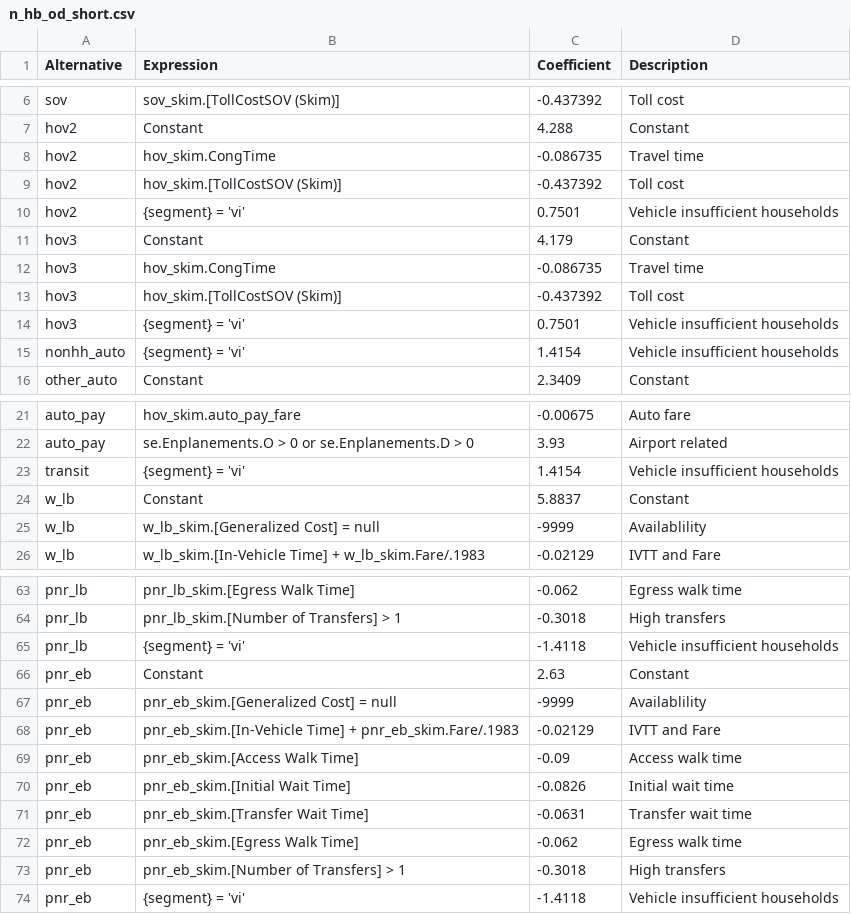
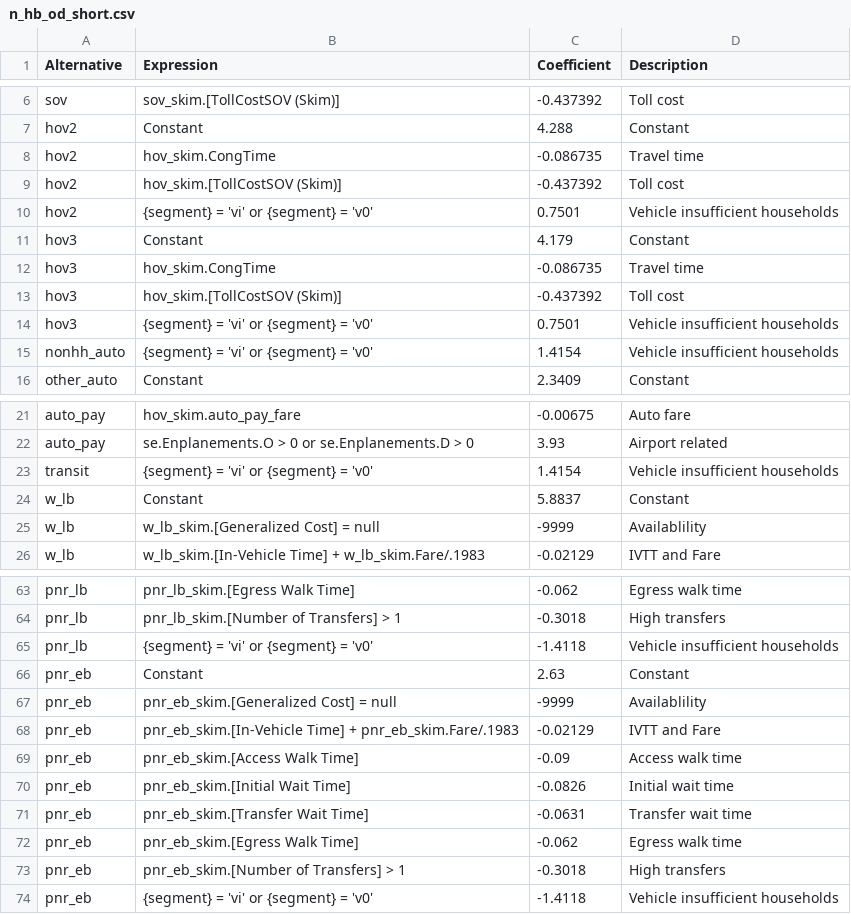
Before and after one commit to Triangle-Modeling-and-Analytics/TRMG2, a CSV file: master/resident/mode/n_hb_od_short.csv, drawn as a sheet; only a part is shown, gaps mark what is left out.

Commit message:
Update segment equation in MC csvs
Based on how it was estimated, the coefficient on insufficient
vehicles also applies to zero-vehicle households.

```diff
--- a/master/resident/mode/n_hb_od_short.csv
+++ b/master/resident/mode/n_hb_od_short.csv
@@ -9,3 +9,3 @@ hov2,hov_skim.CongTime,-0.086735,Travel time
 hov2,hov_skim.[TollCostSOV (Skim)],-0.437392,Toll cost
-hov2,{segment} = 'vi',0.7501,Vehicle insufficient households
+hov2,{segment} = 'vi' or {segment} = 'v0',0.7501,Vehicle insufficient households
 hov3,Constant,4.179,Constant
@@ -13,4 +13,4 @@ hov3,hov_skim.CongTime,-0.086735,Travel time
 hov3,hov_skim.[TollCostSOV (Skim)],-0.437392,Toll cost
-hov3,{segment} = 'vi',0.7501,Vehicle insufficient households
-nonhh_auto,{segment} = 'vi',1.4154,Vehicle insufficient households
+hov3,{segment} = 'vi' or {segment} = 'v0',0.7501,Vehicle insufficient households
+nonhh_auto,{segment} = 'vi' or {segment} = 'v0',1.4154,Vehicle insufficient households
 other_auto,Constant,2.3409,Constant
@@ -22,3 +22,3 @@ auto_pay,hov_skim.auto_pay_fare,-0.00675,Auto fare
 auto_pay,se.Enplanements.O > 0 or se.Enplanements.D > 0,3.93,Airport related
-transit,{segment} = 'vi',1.4154,Vehicle insufficient households
+transit,{segment} = 'vi' or {segment} = 'v0',1.4154,Vehicle insufficient households
 w_lb,Constant,5.8837,Constant
@@ -64,3 +64,3 @@ pnr_lb,pnr_lb_skim.[Egress Walk Time],-0.062,Egress walk time
 pnr_lb,pnr_lb_skim.[Number of Transfers] > 1,-0.3018,High transfers
-pnr_lb,{segment} = 'vi',-1.4118,Vehicle insufficient households
+pnr_lb,{segment} = 'vi' or {segment} = 'v0',-1.4118,Vehicle insufficient households
 pnr_eb,Constant,2.63,Constant
@@ -73,2 +73,2 @@ pnr_eb,pnr_eb_skim.[Egress Walk Time],-0.062,Egress walk time
 pnr_eb,pnr_eb_skim.[Number of Transfers] > 1,-0.3018,High transfers
-pnr_eb,{segment} = 'vi',-1.4118,Vehicle insufficient households
+pnr_eb,{segment} = 'vi' or {segment} = 'v0',-1.4118,Vehicle insufficient households
```
Also changed, not shown: master/resident/mode/n_hb_k12_all.csv, master/resident/mode/n_hb_od_long.csv, 4 other files.
